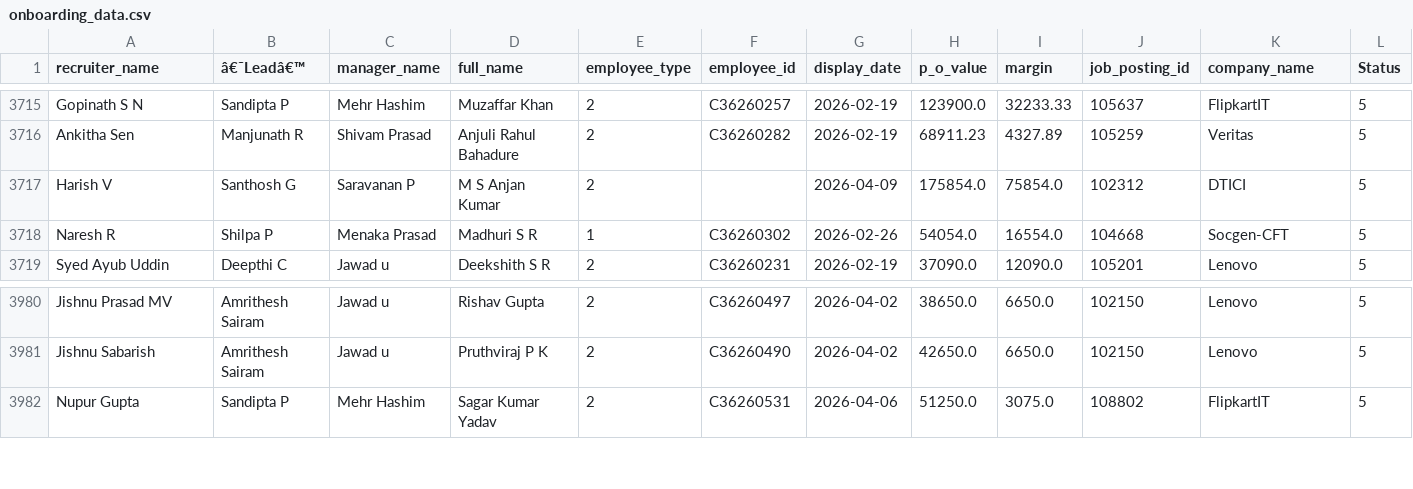
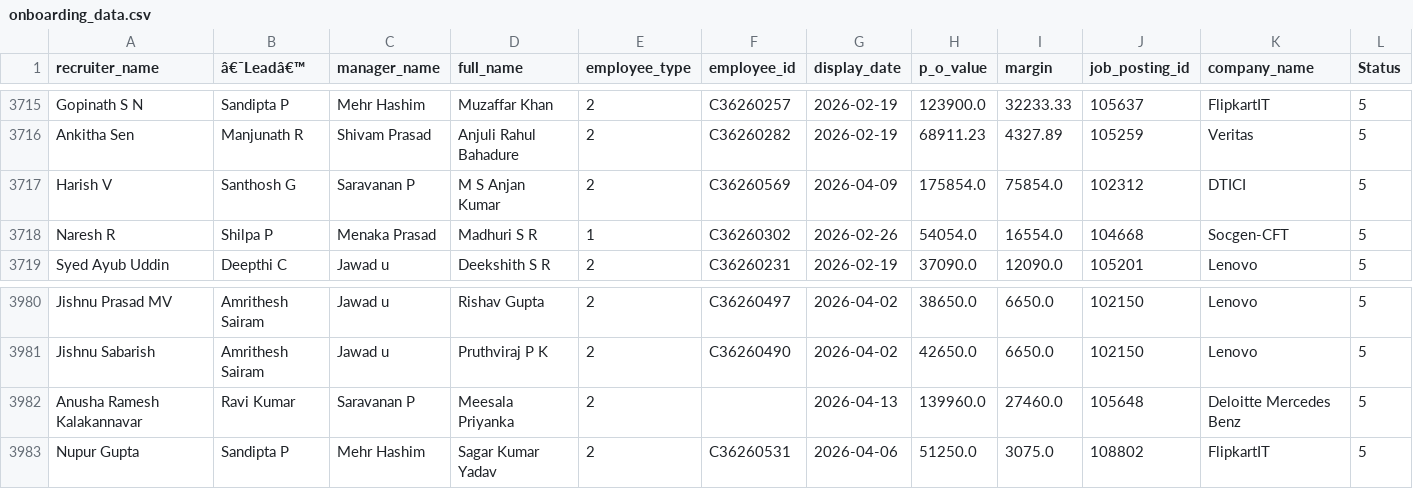
Before and after one commit to mdashiquekhanwork009-maker/CEO-Dashboard, a CSV file: data/onboarding_data.csv, drawn as a sheet; only a part is shown, gaps mark what is left out; rows hold the shown columns only; the diff covers the shown part only; the diff names each change by its address in the sheet, - before the commit and + after, or states it on an @@ line.

```diff
--- a/data/onboarding_data.csv
+++ b/data/onboarding_data.csv
-F3717 (employee_id): (empty)
+F3717 (employee_id): C36260569
+row 3982: Anusha Ramesh Kalakannavar | Ravi Kumar | Saravanan P | Meesala Priyanka | 2 |  | 2026-04-13 | 139960.0 | 27460.0 | 105648 | Deloitte Mercedes Benz | 5
```
Also changed, not shown: 1 added row and 12 edited cells elsewhere in this file, data/activeheadcount.csv.
